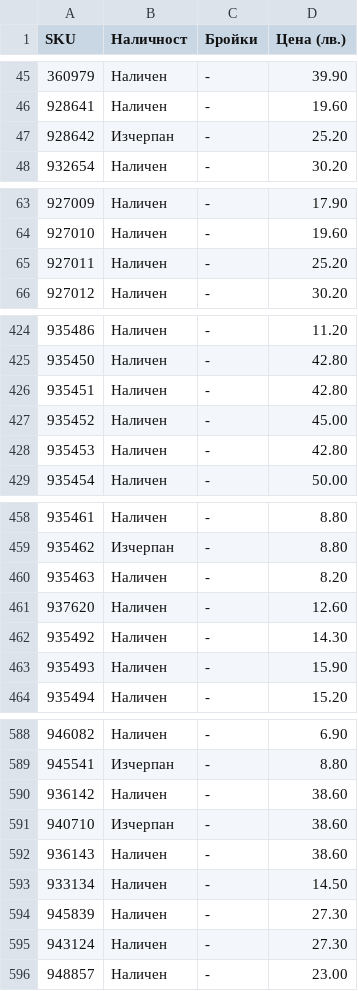
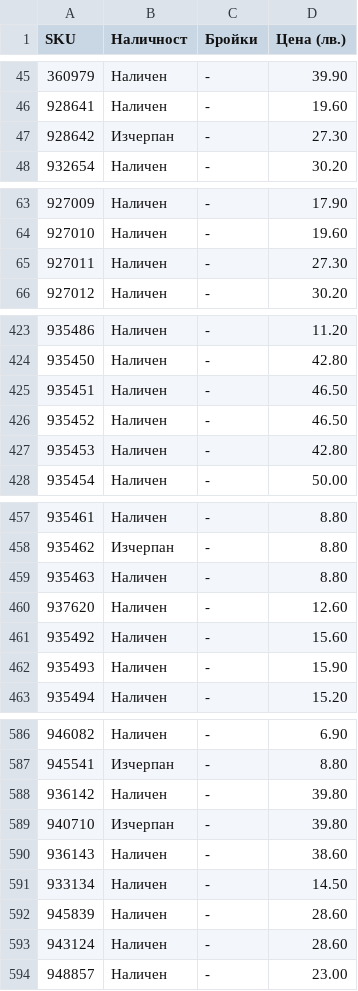
Before and after one commit to vladi1199/proba5, a CSV file: proba5/results_filstar.csv, drawn as a sheet; only a part is shown, gaps mark what is left out; the diff covers the shown part only.

```diff
--- a/proba5/results_filstar.csv
+++ b/proba5/results_filstar.csv
@@ -46,3 +46,3 @@ SKU,Наличност,Бройки,Цена (лв.)
 928641,Наличен,-,19.60
-928642,Изчерпан,-,25.20
+928642,Изчерпан,-,27.30
 932654,Наличен,-,30.20
@@ -64,3 +64,3 @@ SKU,Наличност,Бройки,Цена (лв.)
 927010,Наличен,-,19.60
-927011,Наличен,-,25.20
+927011,Наличен,-,27.30
 927012,Наличен,-,30.20
@@ -425,4 +424,4 @@ SKU,Наличност,Бройки,Цена (лв.)
 935450,Наличен,-,42.80
-935451,Наличен,-,42.80
-935452,Наличен,-,45.00
+935451,Наличен,-,46.50
+935452,Наличен,-,46.50
 935453,Наличен,-,42.80
@@ -459,5 +458,5 @@ SKU,Наличност,Бройки,Цена (лв.)
 935462,Изчерпан,-,8.80
-935463,Наличен,-,8.20
+935463,Наличен,-,8.80
 937620,Наличен,-,12.60
-935492,Наличен,-,14.30
+935492,Наличен,-,15.60
 935493,Наличен,-,15.90
@@ -589,8 +587,8 @@ SKU,Наличност,Бройки,Цена (лв.)
 945541,Изчерпан,-,8.80
-936142,Наличен,-,38.60
-940710,Изчерпан,-,38.60
+936142,Наличен,-,39.80
+940710,Изчерпан,-,39.80
 936143,Наличен,-,38.60
 933134,Наличен,-,14.50
-945839,Наличен,-,27.30
-943124,Наличен,-,27.30
+945839,Наличен,-,28.60
+943124,Наличен,-,28.60
 948857,Наличен,-,23.00
```
Also changed, not shown: 2 removed rows and 10 edited cells elsewhere in this file, proba5/not_found_filstar.csv, 38 other files.
